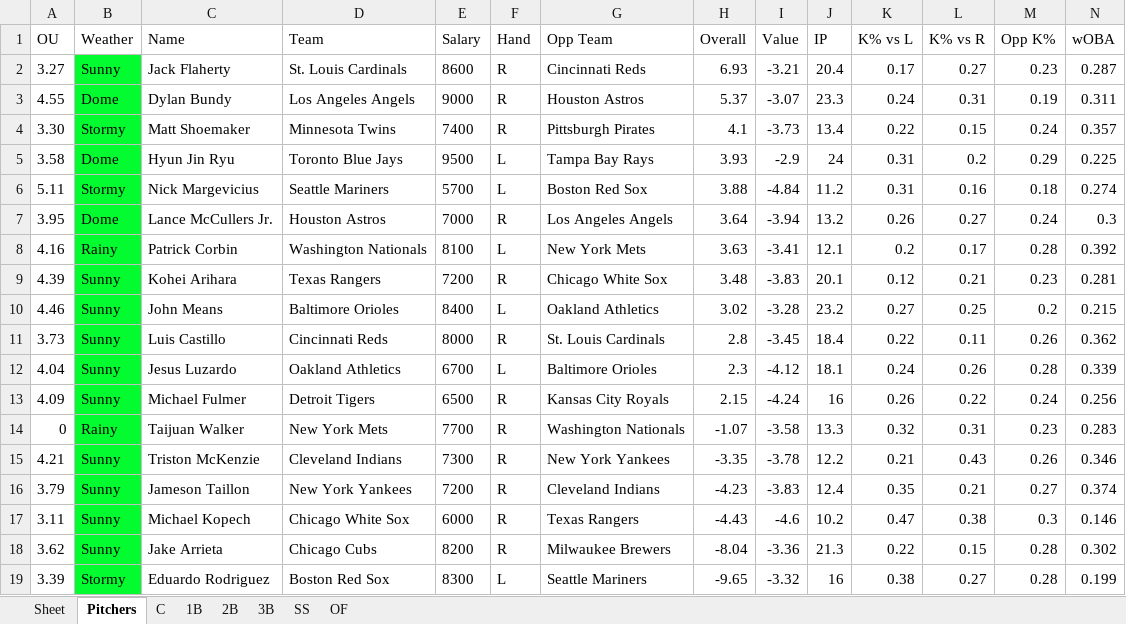
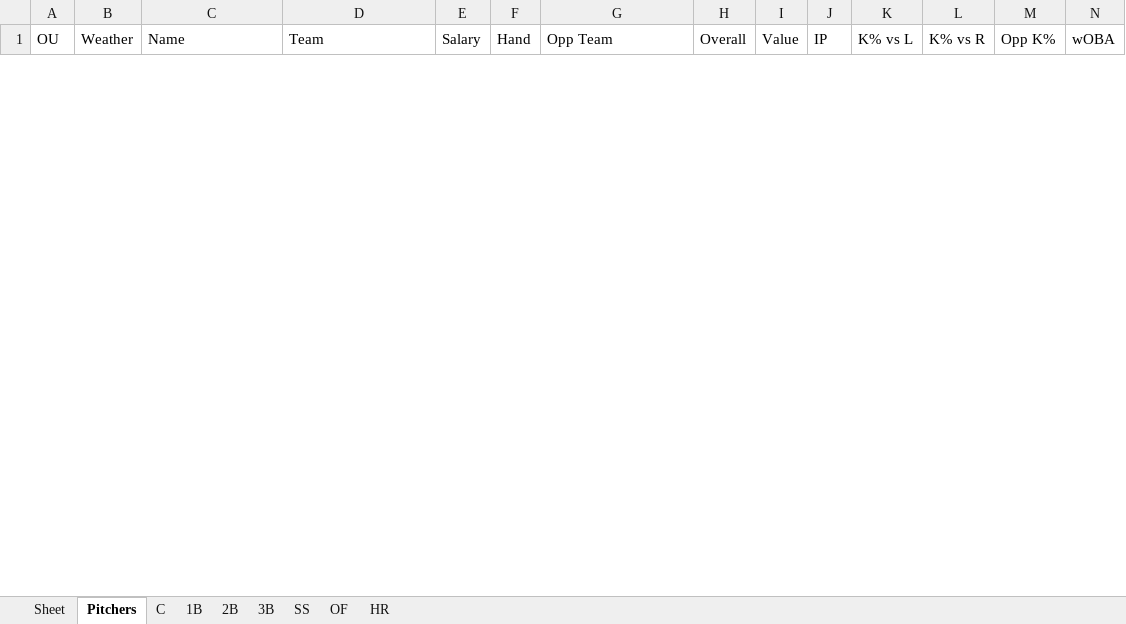
Before and after one commit to ramaya947/DFS-Research-Automation, an Excel workbook: Summary.xlsx, sheet Pitchers, drawn as a sheet; only a part is shown; values as stored, in another font and other column widths than the file's, no borders; removed rows and columns are numbered as before the commit, all else as after; rows hold the shown columns only; the diff covers the shown part only; the diff names each change by its address in the sheet, - before the commit and + after, or states it on an @@ line.

```diff
--- a/Summary.xlsx (sheet Pitchers)
+++ b/Summary.xlsx (sheet Pitchers)
+sheet tab: HR
-row 2: 3.27 | Sunny | Jack Flaherty | St. Louis Cardinals | 8600 | R | Cincinnati Reds | 6.93 | -3.21 | 20.4 | 0.17 | 0.27 | 0.23 | 0.287
-row 3: 4.55 | Dome | Dylan Bundy | Los Angeles Angels | 9000 | R | Houston Astros | 5.37 | -3.07 | 23.3 | 0.24 | 0.31 | 0.19 | 0.311
-row 4: 3.30 | Stormy | Matt Shoemaker | Minnesota Twins | 7400 | R | Pittsburgh Pirates | 4.1 | -3.73 | 13.4 | 0.22 | 0.15 | 0.24 | 0.357
-row 5: 3.58 | Dome | Hyun Jin Ryu | Toronto Blue Jays | 9500 | L | Tampa Bay Rays | 3.93 | -2.9 | 24 | 0.31 | 0.2 | 0.29 | 0.225
-row 6: 5.11 | Stormy | Nick Margevicius | Seattle Mariners | 5700 | L | Boston Red Sox | 3.88 | -4.84 | 11.2 | 0.31 | 0.16 | 0.18 | 0.274
-row 7: 3.95 | Dome | Lance McCullers Jr. | Houston Astros | 7000 | R | Los Angeles Angels | 3.64 | -3.94 | 13.2 | 0.26 | 0.27 | 0.24 | 0.3
-row 8: 4.16 | Rainy | Patrick Corbin | Washington Nationals | 8100 | L | New York Mets | 3.63 | -3.41 | 12.1 | 0.2 | 0.17 | 0.28 | 0.392
-row 9: 4.39 | Sunny | Kohei Arihara | Texas Rangers | 7200 | R | Chicago White Sox | 3.48 | -3.83 | 20.1 | 0.12 | 0.21 | 0.23 | 0.281
-row 10: 4.46 | Sunny | John Means | Baltimore Orioles | 8400 | L | Oakland Athletics | 3.02 | -3.28 | 23.2 | 0.27 | 0.25 | 0.2 | 0.215
-row 11: 3.73 | Sunny | Luis Castillo | Cincinnati Reds | 8000 | R | St. Louis Cardinals | 2.8 | -3.45 | 18.4 | 0.22 | 0.11 | 0.26 | 0.362
-row 12: 4.04 | Sunny | Jesus Luzardo | Oakland Athletics | 6700 | L | Baltimore Orioles | 2.3 | -4.12 | 18.1 | 0.24 | 0.26 | 0.28 | 0.339
-row 13: 4.09 | Sunny | Michael Fulmer | Detroit Tigers | 6500 | R | Kansas City Royals | 2.15 | -4.24 | 16 | 0.26 | 0.22 | 0.24 | 0.256
-row 14: 0 | Rainy | Taijuan Walker | New York Mets | 7700 | R | Washington Nationals | -1.07 | -3.58 | 13.3 | 0.32 | 0.31 | 0.23 | 0.283
-row 15: 4.21 | Sunny | Triston McKenzie | Cleveland Indians | 7300 | R | New York Yankees | -3.35 | -3.78 | 12.2 | 0.21 | 0.43 | 0.26 | 0.346
-row 16: 3.79 | Sunny | Jameson Taillon | New York Yankees | 7200 | R | Cleveland Indians | -4.23 | -3.83 | 12.4 | 0.35 | 0.21 | 0.27 | 0.374
-row 17: 3.11 | Sunny | Michael Kopech | Chicago White Sox | 6000 | R | Texas Rangers | -4.43 | -4.6 | 10.2 | 0.47 | 0.38 | 0.3 | 0.146
-row 18: 3.62 | Sunny | Jake Arrieta | Chicago Cubs | 8200 | R | Milwaukee Brewers | -8.04 | -3.36 | 21.3 | 0.22 | 0.15 | 0.28 | 0.302
-row 19: 3.39 | Stormy | Eduardo Rodriguez | Boston Red Sox | 8300 | L | Seattle Mariners | -9.65 | -3.32 | 16 | 0.38 | 0.27 | 0.28 | 0.199
```
Also changed, not shown: 12 added rows and 2 removed rows elsewhere in this sheet, sheet OF, sheet C, sheet 3B, sheet 2B, sheet SS, sheet 1B, 14 other files.
